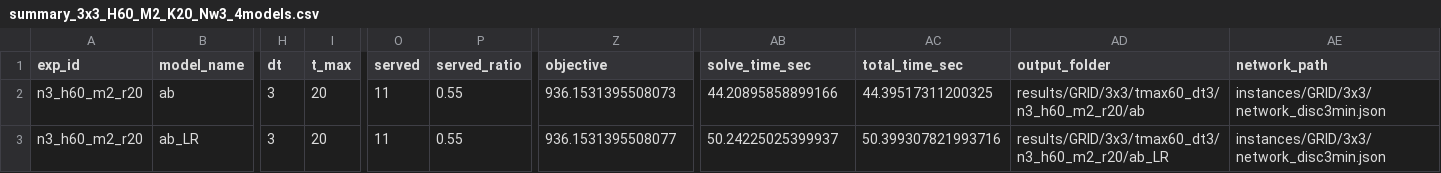
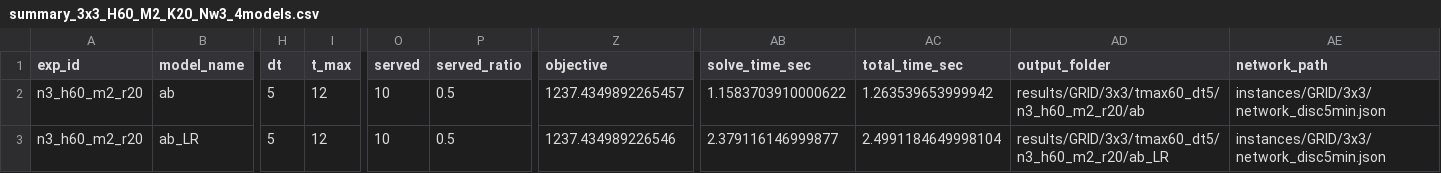
Before and after one commit to VidaGallo/ThesisModBus, a CSV file: results/summary_3x3_H60_M2_K20_Nw3_4models.csv, drawn as a sheet; only a part is shown, gaps mark what is left out; the diff covers the shown part only; the diff names each change by its address in the sheet, - before the commit and + after, or states it on an @@ line.

```diff
--- a/results/summary_3x3_H60_M2_K20_Nw3_4models.csv
+++ b/results/summary_3x3_H60_M2_K20_Nw3_4models.csv
-H2:H3 (dt): 3
+H2:H3 (dt): 5
-I2:I3 (t_max): 20
+I2:I3 (t_max): 12
-O2:O3 (served): 11
+O2:O3 (served): 10
-P2:P3 (served_ratio): 0.55
+P2:P3 (served_ratio): 0.5
-Z2 (objective): 936.1531395508073
+Z2 (objective): 1237.4349892265457
-AB2 (solve_time_sec): 44.20895858899166
+AB2 (solve_time_sec): 1.1583703910000622
-AC2 (total_time_sec): 44.39517311200325
+AC2 (total_time_sec): 1.263539653999942
-AD2 (output_folder): results/GRID/3x3/tmax60_dt3/n3_h60_m2_r20/ab
+AD2 (output_folder): results/GRID/3x3/tmax60_dt5/n3_h60_m2_r20/ab
-AE2:AE3 (network_path): instances/GRID/3x3/network_disc3min.json
+AE2:AE3 (network_path): instances/GRID/3x3/network_disc5min.json
-Z3 (objective): 936.1531395508077
+Z3 (objective): 1237.434989226546
-AB3 (solve_time_sec): 50.24225025399937
+AB3 (solve_time_sec): 2.379116146999877
-AC3 (total_time_sec): 50.399307821993716
+AC3 (total_time_sec): 2.4991184649998104
-AD3 (output_folder): results/GRID/3x3/tmax60_dt3/n3_h60_m2_r20/ab_LR
+AD3 (output_folder): results/GRID/3x3/tmax60_dt5/n3_h60_m2_r20/ab_LR
```
Also changed, not shown: 2 edited cells elsewhere in this file, results/summary_3x3_H60_M2_K15_Nw3_4models.csv, results/summary_4x4_H60_M2_K15_Nw4_4models.csv, 13 other files.
